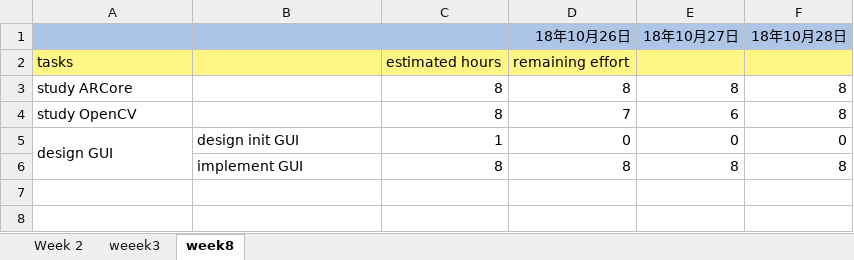
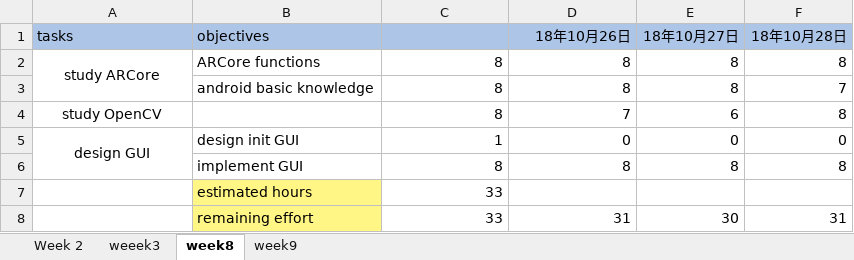
Before and after one commit to c-guozhi90/fyp, an Excel workbook: Job List.xlsx, sheet week8, drawn as a sheet; values as stored, in another font and other column widths than the file's, no borders; removed rows and columns are numbered as before the commit, all else as after; the diff names each change by its address in the sheet, - before the commit and + after, or states it on an @@ line.

Commit message:
change job list -week9

```diff
--- a/Job List.xlsx (sheet week8)
+++ b/Job List.xlsx (sheet week8)
+sheet tab: week9
-A1: (empty)
+A1: tasks
-B1: (empty)
+B1: objectives
-row 2: tasks |  | estimated hours | remaining effort
-A2 alignment: left
+A2 alignment: center
+A2:A3 merged
-B2 (objectives): (empty)
+B2 (objectives): ARCore functions
+row 3:  | android basic knowledge | 8 | 8 | 8 | 7
-A4:A5 alignment: left
+A4:A5 alignment: center
+row 7:  | estimated hours | 33
+row 8:  | remaining effort | 33 | 31 | 30 | 31
```
Also changed, not shown: 2 other files.
